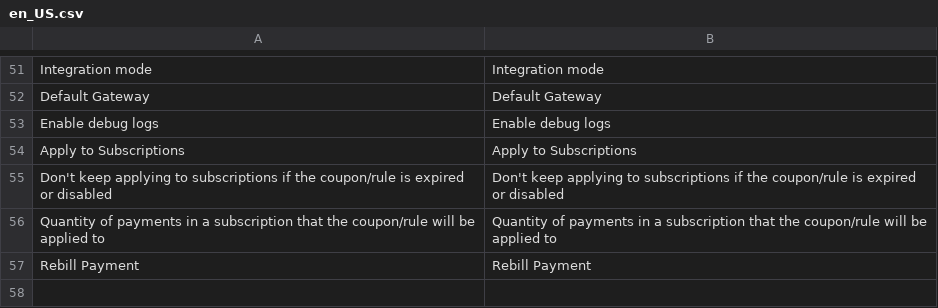
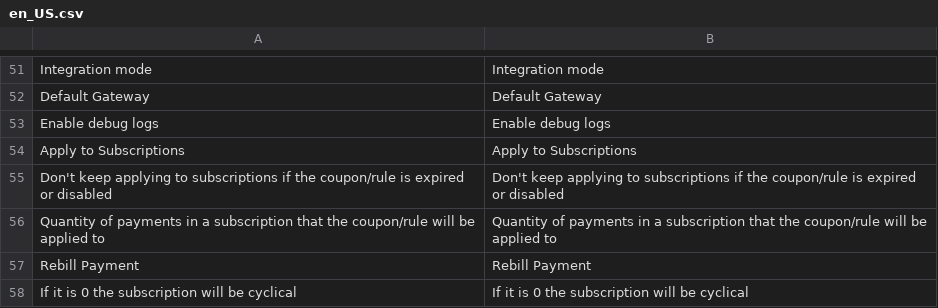
Before and after one commit to improntus/module-rebill, a CSV file: i18n/en_US.csv, drawn as a sheet; only a part is shown, gaps mark what is left out; the diff names each change by its address in the sheet, - before the commit and + after, or states it on an @@ line.

```diff
--- a/i18n/en_US.csv
+++ b/i18n/en_US.csv
+row 58: If it is 0 the subscription will be cyclical | If it is 0 the subscription will be cyclical
```
Also changed, not shown: i18n/es_AR.csv, 3 other files.
